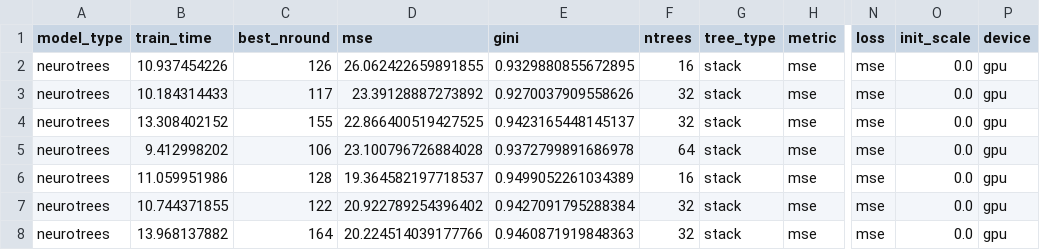
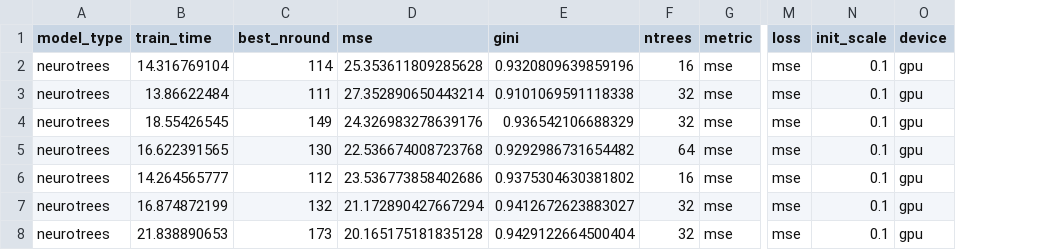
Before and after one commit to Evovest/MLBenchmarks.jl, a CSV file: results/boston/raw/neurotrees.csv, drawn as a sheet; only a part is shown, gaps mark what is left out; removed rows and columns are numbered as before the commit, all else as after; the diff covers the shown part only; the diff names each change by its address in the sheet, - before the commit and + after, or states it on an @@ line.

```diff
--- a/results/boston/raw/neurotrees.csv
+++ b/results/boston/raw/neurotrees.csv
-column G (tree_type), rows 2-8: all stack
-B2 (train_time): 10.937454226
+B2 (train_time): 14.316769104
-C2 (best_nround): 126
+C2 (best_nround): 114
-D2 (mse): 26.062422659891855
+D2 (mse): 25.353611809285628
-E2 (gini): 0.9329880855672895
+E2 (gini): 0.9320809639859196
-N2:N8 (init_scale): 0.0
+N2:N8 (init_scale): 0.1
-B3 (train_time): 10.184314433
+B3 (train_time): 13.86622484
-C3 (best_nround): 117
+C3 (best_nround): 111
-D3 (mse): 23.39128887273892
+D3 (mse): 27.352890650443214
-E3 (gini): 0.9270037909558626
+E3 (gini): 0.9101069591118338
-B4 (train_time): 13.308402152
+B4 (train_time): 18.55426545
-C4 (best_nround): 155
+C4 (best_nround): 149
-D4 (mse): 22.866400519427525
+D4 (mse): 24.326983278639176
-E4 (gini): 0.9423165448145137
+E4 (gini): 0.936542106688329
-B5 (train_time): 9.412998202
+B5 (train_time): 16.622391565
-C5 (best_nround): 106
+C5 (best_nround): 130
-D5 (mse): 23.100796726884028
+D5 (mse): 22.536674008723768
-E5 (gini): 0.9372799891686978
+E5 (gini): 0.9292986731654482
-B6 (train_time): 11.059951986
+B6 (train_time): 14.264565777
-C6 (best_nround): 128
+C6 (best_nround): 112
-D6 (mse): 19.364582197718537
+D6 (mse): 23.536773858402686
-E6 (gini): 0.9499052261034389
+E6 (gini): 0.9375304630381802
-B7 (train_time): 10.744371855
+B7 (train_time): 16.874872199
-C7 (best_nround): 122
+C7 (best_nround): 132
-D7 (mse): 20.922789254396402
+D7 (mse): 21.172890427667294
-E7 (gini): 0.9427091795288384
+E7 (gini): 0.9412672623883027
-B8 (train_time): 13.968137882
+B8 (train_time): 21.838890653
-C8 (best_nround): 164
+C8 (best_nround): 173
-D8 (mse): 20.224514039177766
+D8 (mse): 20.165175181835128
-E8 (gini): 0.9460871919848363
+E8 (gini): 0.9429122664500404
```
Also changed, not shown: 45 edited cells elsewhere in this file, results/titanic/raw/lightgbm.csv, results/titanic/raw/neurotrees.csv, 20 other files.
